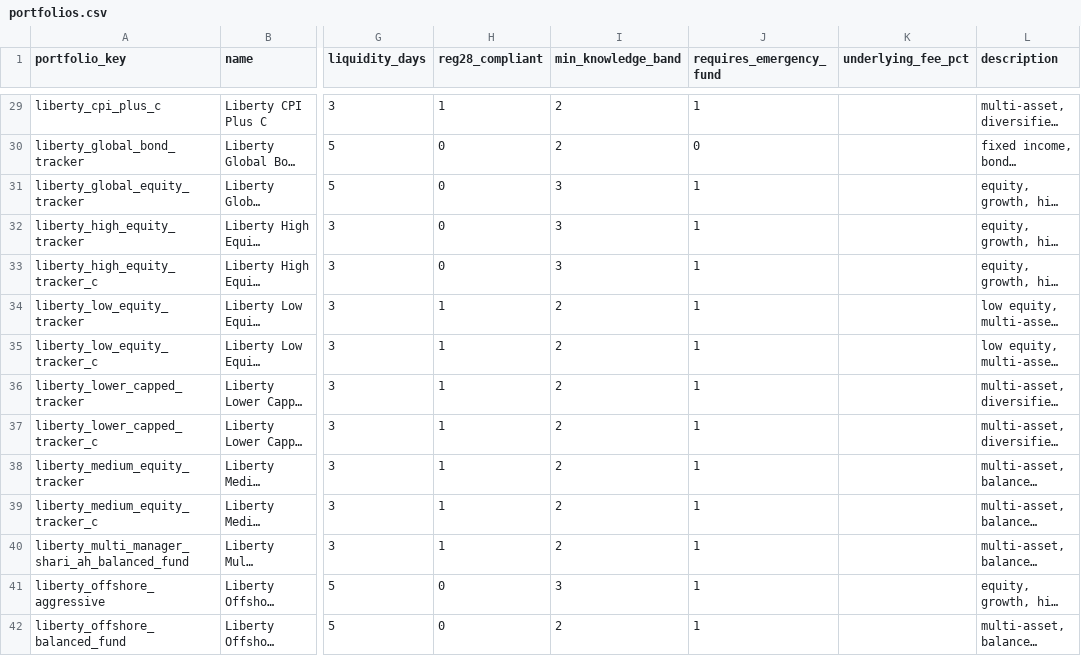
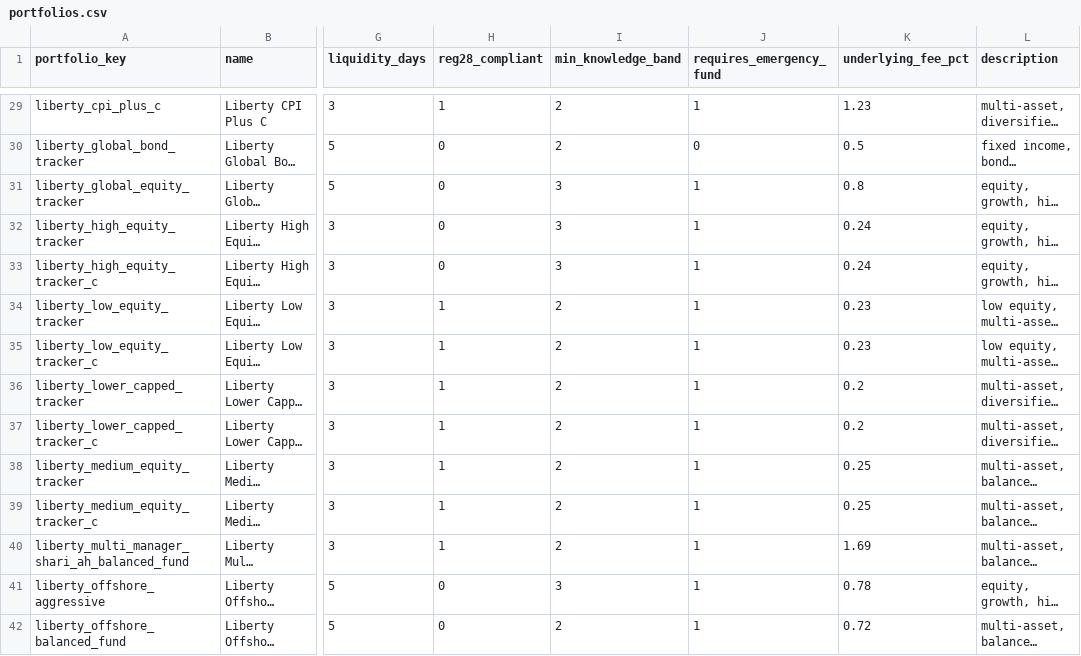
Before and after one commit to Ma-Diamond/risk-profiler, a CSV file: backend/data/portfolios.csv, drawn as a sheet; only a part is shown, gaps mark what is left out; long unchanged cells end in …; the diff covers the shown part only; the diff names each change by its address in the sheet, - before the commit and + after, or states it on an @@ line.

```diff
--- a/backend/data/portfolios.csv
+++ b/backend/data/portfolios.csv
-K29 (underlying_fee_pct): (empty)
+K29 (underlying_fee_pct): 1.23
-K30 (underlying_fee_pct): (empty)
+K30 (underlying_fee_pct): 0.5
-K31 (underlying_fee_pct): (empty)
+K31 (underlying_fee_pct): 0.8
-K32:K33 (underlying_fee_pct): (empty)
+K32:K33 (underlying_fee_pct): 0.24
-K34:K35 (underlying_fee_pct): (empty)
+K34:K35 (underlying_fee_pct): 0.23
-K36:K37 (underlying_fee_pct): (empty)
+K36:K37 (underlying_fee_pct): 0.2
-K38:K39 (underlying_fee_pct): (empty)
+K38:K39 (underlying_fee_pct): 0.25
-K40 (underlying_fee_pct): (empty)
+K40 (underlying_fee_pct): 1.69
-K41 (underlying_fee_pct): (empty)
+K41 (underlying_fee_pct): 0.78
-K42 (underlying_fee_pct): (empty)
+K42 (underlying_fee_pct): 0.72
```
Also changed, not shown: 73 edited cells elsewhere in this file, backend/data/product_portfolio_mapping.csv, backend/data/products.csv.
